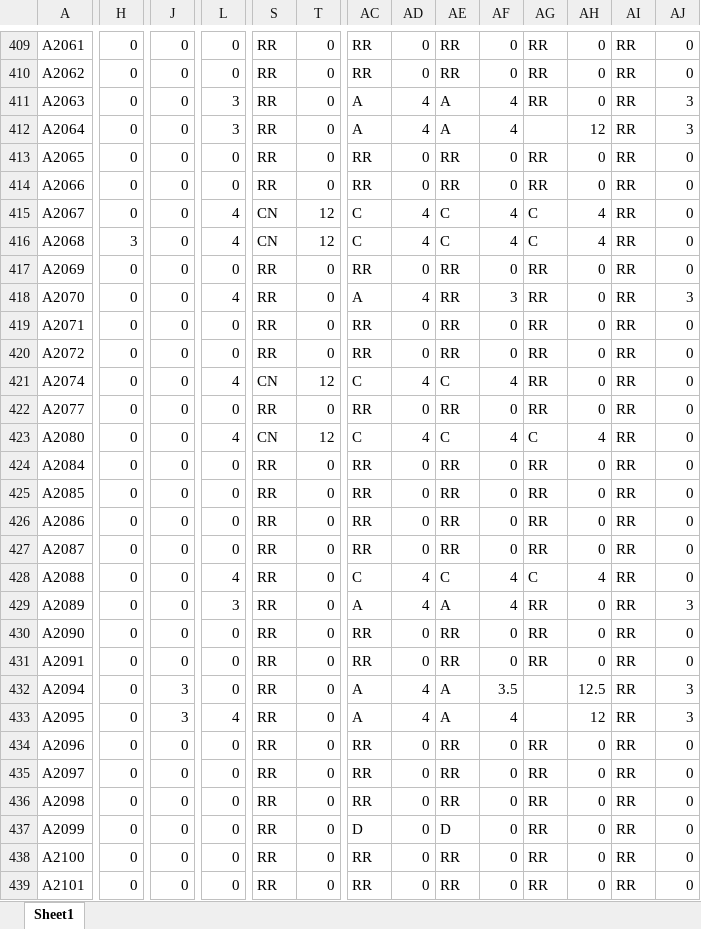
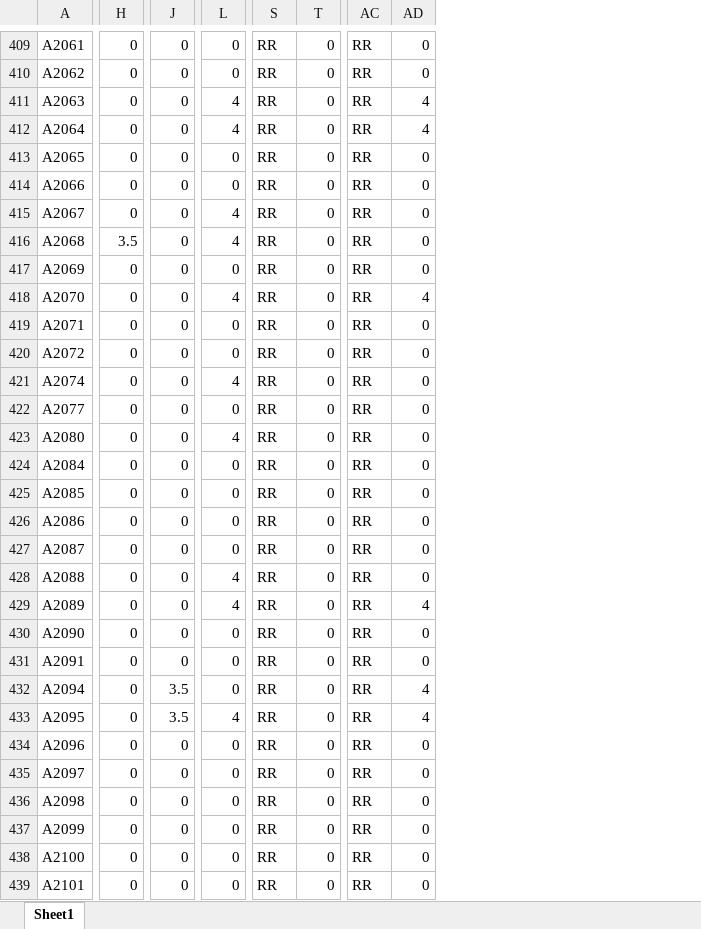
Before and after one commit to Skymanking/cham-cong, an Excel workbook: baocao1.xlsx, sheet Sheet1, drawn as a sheet; only a part is shown, gaps mark what is left out; values as stored, in another font and other column widths than the file's, no borders; the diff covers the shown part only; the diff names each change by its address in the sheet, - before the commit and + after, or states it on an @@ line.

```diff
--- a/baocao1.xlsx (sheet Sheet1)
+++ b/baocao1.xlsx (sheet Sheet1)
-column AE, rows 409-439: RR | RR | A | A | RR | RR | C | C | RR | RR | RR | RR | C | RR | C | RR | RR | RR | RR | C | A | RR | RR | A | A | RR | RR | RR | D | RR | RR
-column AF, rows 409-439: 0 | 0 | 4 | 4 | 0 | 0 | 4 | 4 | 0 | 3 | 0 | 0 | 4 | 0 | 4 | 0 | 0 | 0 | 0 | 4 | 4 | 0 | 0 | 3.5 | 4 | 0 | 0 | 0 | 0 | 0 | 0
-column AG, rows 409-439: RR | RR | RR |  | RR | RR | C | C | RR | RR | RR | RR | RR | RR | C | RR | RR | RR | RR | C | RR | RR | RR |  |  | RR | RR | RR | RR | RR | RR
-column AH, rows 409-439: 0 | 0 | 0 | 12 | 0 | 0 | 4 | 4 | 0 | 0 | 0 | 0 | 0 | 0 | 4 | 0 | 0 | 0 | 0 | 4 | 0 | 0 | 0 | 12.5 | 12 | 0 | 0 | 0 | 0 | 0 | 0
-column AI, rows 409-439: all RR
-column AJ, rows 409-439: 0 | 0 | 3 | 3 | 0 | 0 | 0 | 0 | 0 | 3 | 0 | 0 | 0 | 0 | 0 | 0 | 0 | 0 | 0 | 0 | 3 | 0 | 0 | 3 | 3 | 0 | 0 | 0 | 0 | 0 | 0
-L411:L412: 3
+L411:L412: 4
-AC411:AC412: A
+AC411:AC412: RR
-S415:S416: CN
+S415:S416: RR
-T415:T416: 12
+T415:T416: 0
-AC415:AC416: C
+AC415:AC416: RR
-AD415:AD416: 4
+AD415:AD416: 0
-H416: 3
+H416: 3.5
-AC418: A
+AC418: RR
-S421: CN
+S421: RR
-T421: 12
+T421: 0
-AC421: C
+AC421: RR
-AD421: 4
+AD421: 0
-S423: CN
+S423: RR
-T423: 12
+T423: 0
-AC423: C
+AC423: RR
-AD423: 4
+AD423: 0
-AC428: C
+AC428: RR
-AD428: 4
+AD428: 0
-L429: 3
+L429: 4
-AC429: A
+AC429: RR
-J432:J433: 3
+J432:J433: 3.5
-AC432:AC433: A
+AC432:AC433: RR
-AC437: D
+AC437: RR
```
Also changed, not shown: 280 edited cells elsewhere in this sheet, OT_convert.xlsx, baocao.xlsx, 3 other files.
